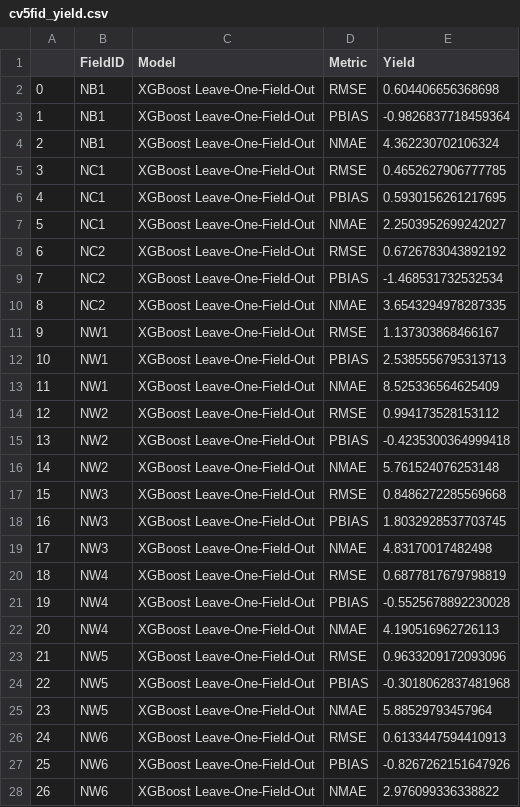
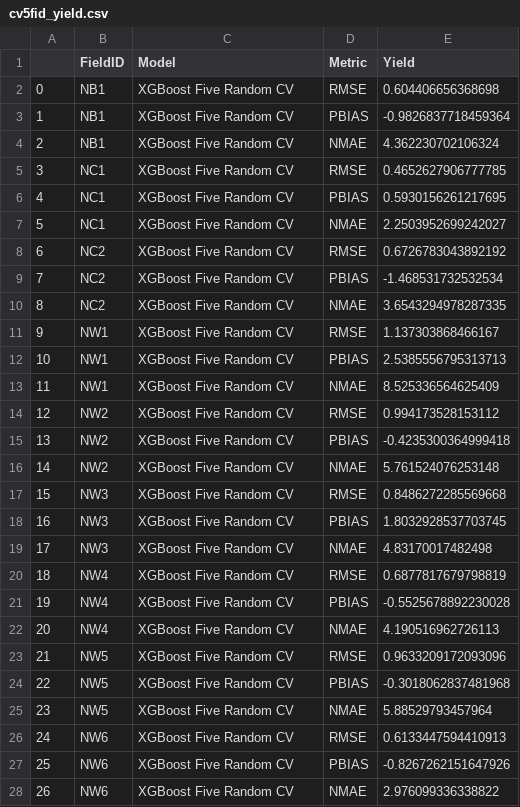
Before and after one commit to mahbub-alt/Crop_Yield_and_Irrigation_Prediction, a CSV file: Data/cv5fid_yield.csv, drawn as a sheet; only a part is shown; the diff covers the shown part only.

```diff
--- a/Data/cv5fid_yield.csv
+++ b/Data/cv5fid_yield.csv
@@ -1,28 +1,28 @@
 ,FieldID,Model,Metric,Yield
-0,NB1,XGBoost Leave-One-Field-Out,RMSE,0.604406656368698
-1,NB1,XGBoost Leave-One-Field-Out,PBIAS,-0.9826837718459364
-2,NB1,XGBoost Leave-One-Field-Out,NMAE,4.362230702106324
-3,NC1,XGBoost Leave-One-Field-Out,RMSE,0.4652627906777785
-4,NC1,XGBoost Leave-One-Field-Out,PBIAS,0.5930156261217695
-5,NC1,XGBoost Leave-One-Field-Out,NMAE,2.2503952699242027
-6,NC2,XGBoost Leave-One-Field-Out,RMSE,0.6726783043892192
-7,NC2,XGBoost Leave-One-Field-Out,PBIAS,-1.468531732532534
-8,NC2,XGBoost Leave-One-Field-Out,NMAE,3.6543294978287335
-9,NW1,XGBoost Leave-One-Field-Out,RMSE,1.137303868466167
-10,NW1,XGBoost Leave-One-Field-Out,PBIAS,2.5385556795313713
-11,NW1,XGBoost Leave-One-Field-Out,NMAE,8.525336564625409
-12,NW2,XGBoost Leave-One-Field-Out,RMSE,0.994173528153112
-13,NW2,XGBoost Leave-One-Field-Out,PBIAS,-0.4235300364999418
-14,NW2,XGBoost Leave-One-Field-Out,NMAE,5.761524076253148
-15,NW3,XGBoost Leave-One-Field-Out,RMSE,0.8486272285569668
-16,NW3,XGBoost Leave-One-Field-Out,PBIAS,1.8032928537703745
-17,NW3,XGBoost Leave-One-Field-Out,NMAE,4.83170017482498
-18,NW4,XGBoost Leave-One-Field-Out,RMSE,0.6877817679798819
-19,NW4,XGBoost Leave-One-Field-Out,PBIAS,-0.5525678892230028
-20,NW4,XGBoost Leave-One-Field-Out,NMAE,4.190516962726113
-21,NW5,XGBoost Leave-One-Field-Out,RMSE,0.9633209172093096
-22,NW5,XGBoost Leave-One-Field-Out,PBIAS,-0.3018062837481968
-23,NW5,XGBoost Leave-One-Field-Out,NMAE,5.88529793457964
-24,NW6,XGBoost Leave-One-Field-Out,RMSE,0.6133447594410913
-25,NW6,XGBoost Leave-One-Field-Out,PBIAS,-0.8267262151647926
-26,NW6,XGBoost Leave-One-Field-Out,NMAE,2.976099336338822
+0,NB1,XGBoost Five Random CV,RMSE,0.604406656368698
+1,NB1,XGBoost Five Random CV,PBIAS,-0.9826837718459364
+2,NB1,XGBoost Five Random CV,NMAE,4.362230702106324
+3,NC1,XGBoost Five Random CV,RMSE,0.4652627906777785
+4,NC1,XGBoost Five Random CV,PBIAS,0.5930156261217695
+5,NC1,XGBoost Five Random CV,NMAE,2.2503952699242027
+6,NC2,XGBoost Five Random CV,RMSE,0.6726783043892192
+7,NC2,XGBoost Five Random CV,PBIAS,-1.468531732532534
+8,NC2,XGBoost Five Random CV,NMAE,3.6543294978287335
+9,NW1,XGBoost Five Random CV,RMSE,1.137303868466167
+10,NW1,XGBoost Five Random CV,PBIAS,2.5385556795313713
+11,NW1,XGBoost Five Random CV,NMAE,8.525336564625409
+12,NW2,XGBoost Five Random CV,RMSE,0.994173528153112
+13,NW2,XGBoost Five Random CV,PBIAS,-0.4235300364999418
+14,NW2,XGBoost Five Random CV,NMAE,5.761524076253148
+15,NW3,XGBoost Five Random CV,RMSE,0.8486272285569668
+16,NW3,XGBoost Five Random CV,PBIAS,1.8032928537703745
+17,NW3,XGBoost Five Random CV,NMAE,4.83170017482498
+18,NW4,XGBoost Five Random CV,RMSE,0.6877817679798819
+19,NW4,XGBoost Five Random CV,PBIAS,-0.5525678892230028
+20,NW4,XGBoost Five Random CV,NMAE,4.190516962726113
+21,NW5,XGBoost Five Random CV,RMSE,0.9633209172093096
+22,NW5,XGBoost Five Random CV,PBIAS,-0.3018062837481968
+23,NW5,XGBoost Five Random CV,NMAE,5.88529793457964
+24,NW6,XGBoost Five Random CV,RMSE,0.6133447594410913
+25,NW6,XGBoost Five Random CV,PBIAS,-0.8267262151647926
+26,NW6,XGBoost Five Random CV,NMAE,2.976099336338822
```
Also changed, not shown: 3 edited cells elsewhere in this file, Data/cv5fid_irrig.csv, Data/cv5yr_irrig.csv, 12 other files.
